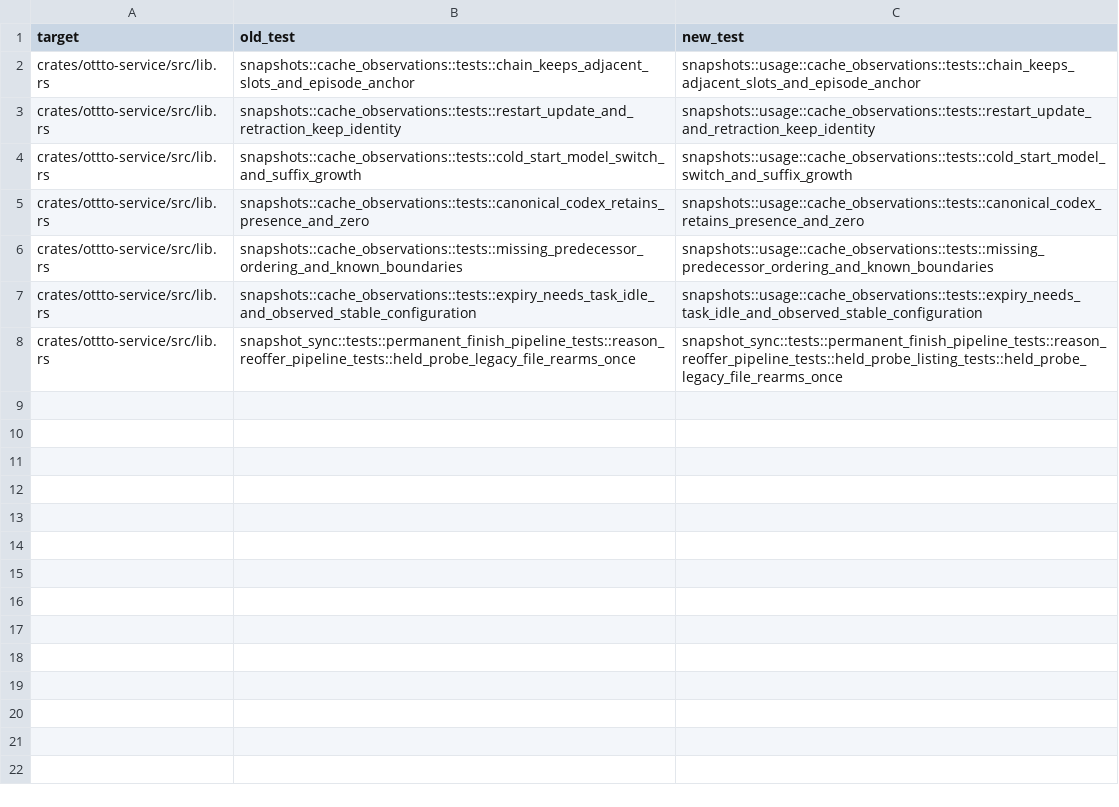
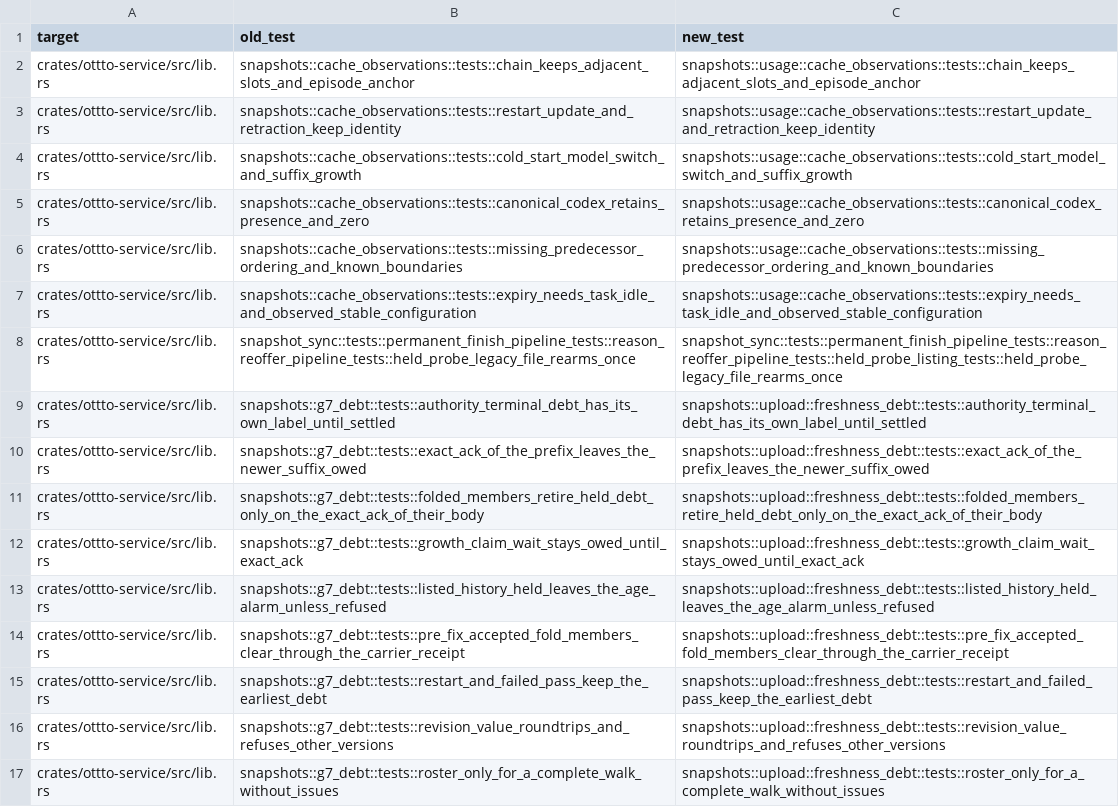
Before and after one commit to ottto-ai/ottto, a TSV file: scripts/test_id_renames.tsv, drawn as a sheet.

```diff
--- a/scripts/test_id_renames.tsv
+++ b/scripts/test_id_renames.tsv
@@ -8 +8,10 @@ crates/ottto-service/src/lib.rs	snapshots::cache_observations::tests::expiry_nee
 crates/ottto-service/src/lib.rs	snapshot_sync::tests::permanent_finish_pipeline_tests::reason_reoffer_pipeline_tests::held_probe_legacy_file_rearms_once	snapshot_sync::tests::permanent_finish_pipeline_tests::reason_reoffer_pipeline_tests::held_probe_listing_tests::held_probe_legacy_file_rearms_once
+crates/ottto-service/src/lib.rs	snapshots::g7_debt::tests::authority_terminal_debt_has_its_own_label_until_settled	snapshots::upload::freshness_debt::tests::authority_terminal_debt_has_its_own_label_until_settled
+crates/ottto-service/src/lib.rs	snapshots::g7_debt::tests::exact_ack_of_the_prefix_leaves_the_newer_suffix_owed	snapshots::upload::freshness_debt::tests::exact_ack_of_the_prefix_leaves_the_newer_suffix_owed
+crates/ottto-service/src/lib.rs	snapshots::g7_debt::tests::folded_members_retire_held_debt_only_on_the_exact_ack_of_their_body	snapshots::upload::freshness_debt::tests::folded_members_retire_held_debt_only_on_the_exact_ack_of_their_body
+crates/ottto-service/src/lib.rs	snapshots::g7_debt::tests::growth_claim_wait_stays_owed_until_exact_ack	snapshots::upload::freshness_debt::tests::growth_claim_wait_stays_owed_until_exact_ack
+crates/ottto-service/src/lib.rs	snapshots::g7_debt::tests::listed_history_held_leaves_the_age_alarm_unless_refused	snapshots::upload::freshness_debt::tests::listed_history_held_leaves_the_age_alarm_unless_refused
+crates/ottto-service/src/lib.rs	snapshots::g7_debt::tests::pre_fix_accepted_fold_members_clear_through_the_carrier_receipt	snapshots::upload::freshness_debt::tests::pre_fix_accepted_fold_members_clear_through_the_carrier_receipt
+crates/ottto-service/src/lib.rs	snapshots::g7_debt::tests::restart_and_failed_pass_keep_the_earliest_debt	snapshots::upload::freshness_debt::tests::restart_and_failed_pass_keep_the_earliest_debt
+crates/ottto-service/src/lib.rs	snapshots::g7_debt::tests::revision_value_roundtrips_and_refuses_other_versions	snapshots::upload::freshness_debt::tests::revision_value_roundtrips_and_refuses_other_versions
+crates/ottto-service/src/lib.rs	snapshots::g7_debt::tests::roster_only_for_a_complete_walk_without_issues	snapshots::upload::freshness_debt::tests::roster_only_for_a_complete_walk_without_issues
```
Also changed, not shown: 4 other files.
